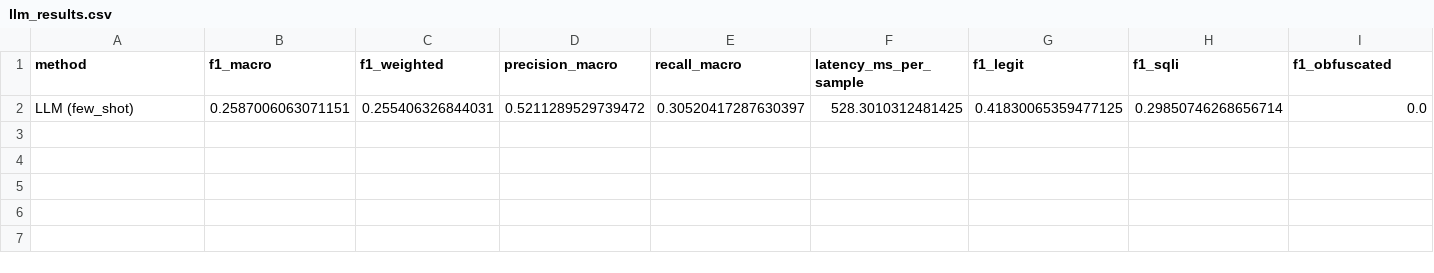
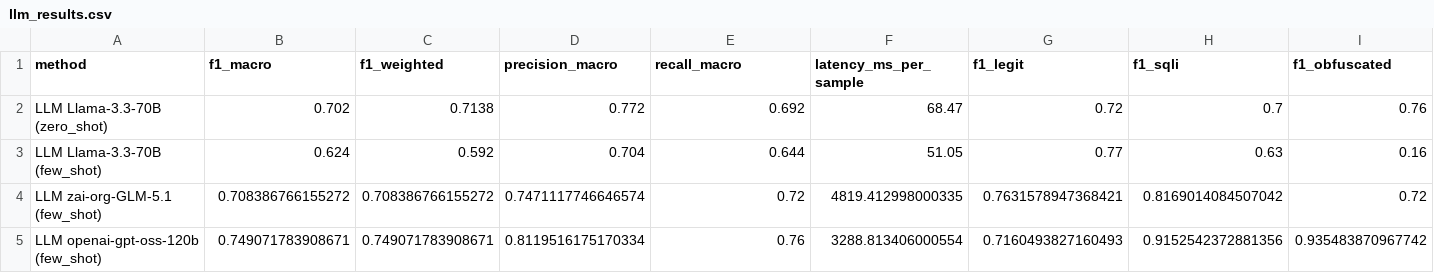
Before and after one commit to Sonya-From-IBAS/NIRS, a CSV file: results/llm_results.csv, drawn as a sheet; only a part is shown; removed rows and columns are numbered as before the commit, all else as after; rows hold the shown columns only; the diff names each change by its address in the sheet, - before the commit and + after, or states it on an @@ line.

```diff
--- a/results/llm_results.csv
+++ b/results/llm_results.csv
-row 2: LLM (few_shot) | 0.2587006063071151 | 0.255406326844031 | 0.5211289529739472 | 0.30520417287630397 | 528.3010312481425 | 0.41830065359477125 | 0.29850746268656714 | 0.0
+row 2: LLM Llama-3.3-70B (zero_shot) | 0.702 | 0.7138 | 0.772 | 0.692 | 68.47 | 0.72 | 0.7 | 0.76
+row 3: LLM Llama-3.3-70B (few_shot) | 0.624 | 0.592 | 0.704 | 0.644 | 51.05 | 0.77 | 0.63 | 0.16
+row 4: LLM zai-org-GLM-5.1 (few_shot) | 0.708386766155272 | 0.708386766155272 | 0.7471117746646574 | 0.72 | 4819.412998000335 | 0.7631578947368421 | 0.8169014084507042 | 0.72
+row 5: LLM openai-gpt-oss-120b (few_shot) | 0.749071783908671 | 0.749071783908671 | 0.8119516175170334 | 0.76 | 3288.813406000554 | 0.7160493827160493 | 0.9152542372881356 | 0.935483870967742
```
Also changed, not shown: results/baseline_results.csv, results/cv_results.csv, 10 other files.
